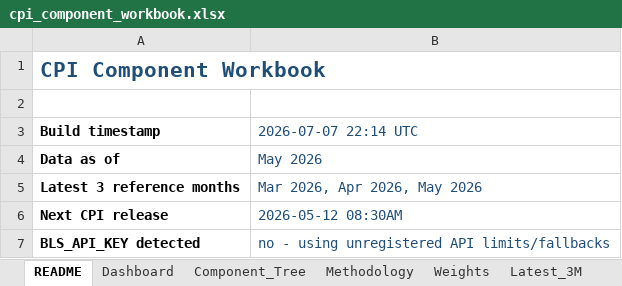
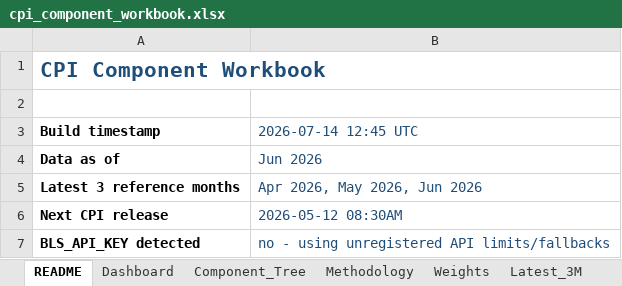
Before and after one commit to sanketdesai358/CPI-Prediction, an Excel workbook: cpi-excel/cpi_component_workbook.xlsx, sheet README, drawn as a sheet; only a part is shown; values as stored, in another font and other column widths than the file's, no borders; 1 other sheet too large or unreadable and not compared; the diff names each change by its address in the sheet, - before the commit and + after, or states it on an @@ line.

```diff
--- a/cpi-excel/cpi_component_workbook.xlsx (sheet README)
+++ b/cpi-excel/cpi_component_workbook.xlsx (sheet README)
-B3: 2026-07-07 22:14 UTC
+B3: 2026-07-14 12:45 UTC
-B4 (2026-07-14 12:45 UTC): May 2026
+B4 (2026-07-14 12:45 UTC): Jun 2026
-B5 (2026-07-14 12:45 UTC): Mar 2026, Apr 2026, May 2026
+B5 (2026-07-14 12:45 UTC): Apr 2026, May 2026, Jun 2026
```
Also changed, not shown: sheet Data_SA, sheet Dashboard, sheet Latest_3M, sheet Weights, 13 other files.
